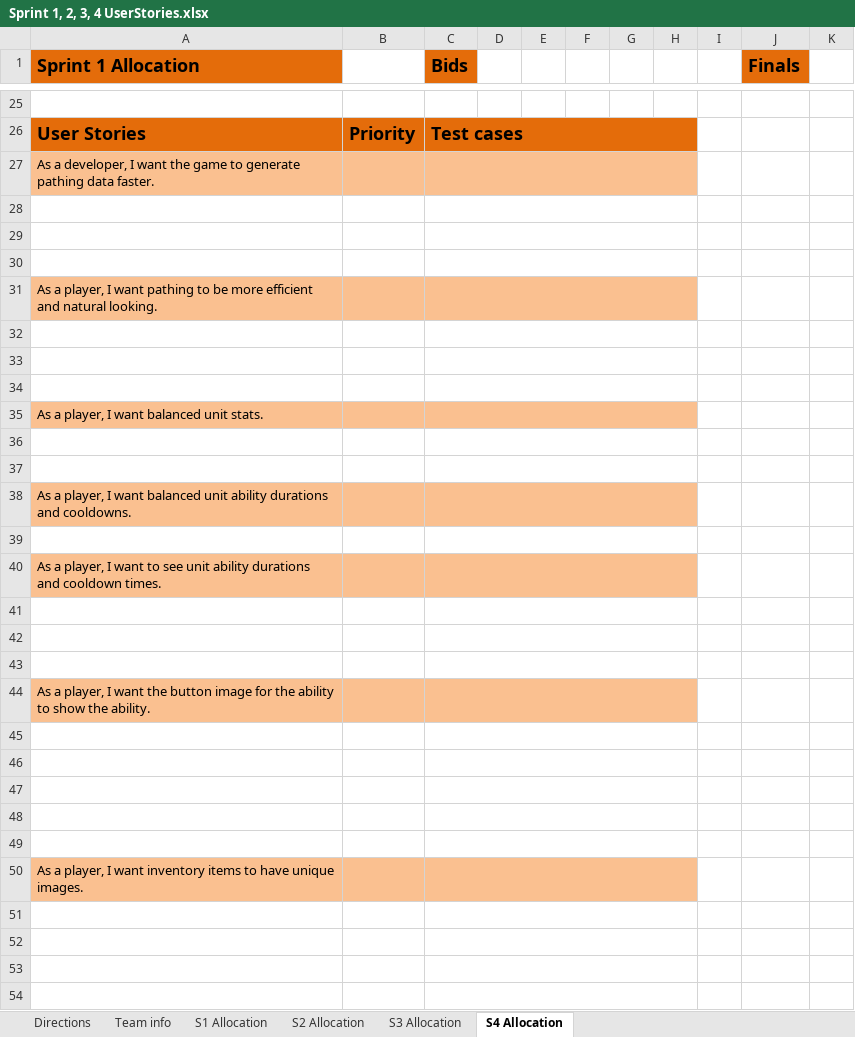
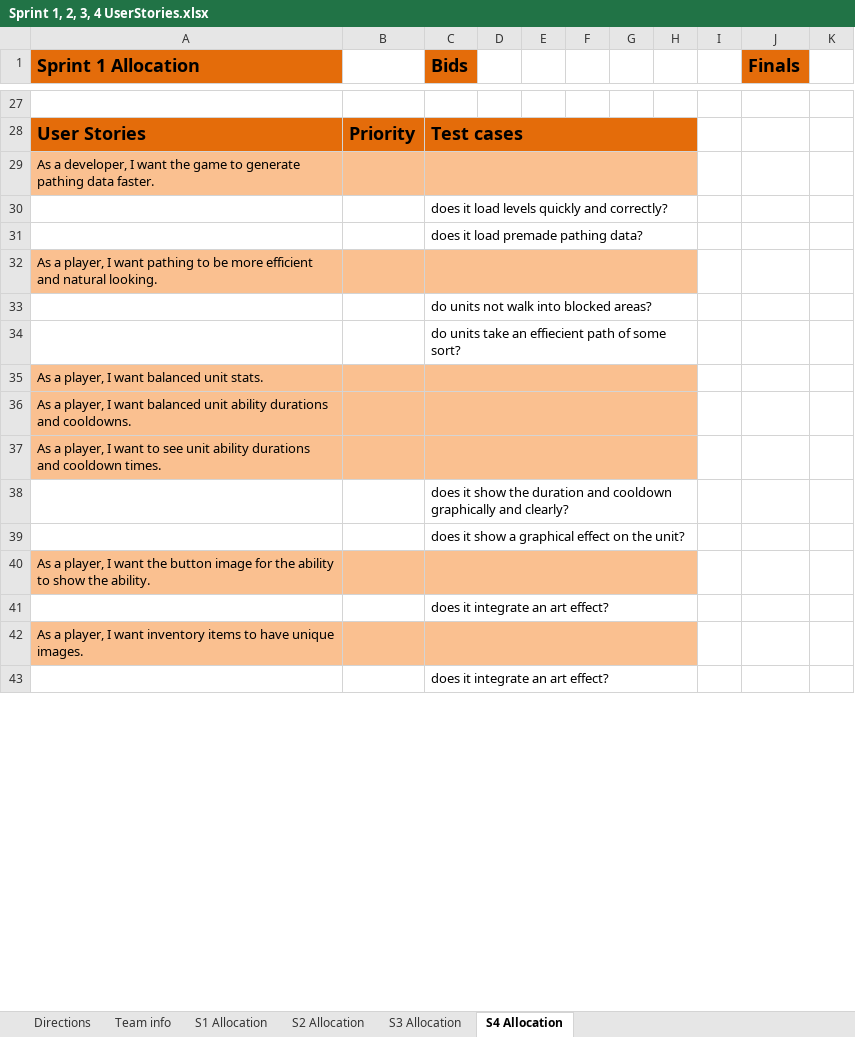
Before and after one commit to tabu34/tht-captainslog, an Excel workbook: Sprint 1, 2, 3, 4 UserStories.xlsx, sheet S4 Allocation, drawn as a sheet; only a part is shown, gaps mark what is left out; values as stored, in another font and other column widths than the file's, no borders; conditional formats not drawn; removed rows and columns are numbered as before the commit, all else as after; the diff covers the shown part only; the diff names each change by its address in the sheet, - before the commit and + after, or states it on an @@ line.

```diff
--- a/Sprint 1, 2, 3, 4 UserStories.xlsx (sheet S4 Allocation)
+++ b/Sprint 1, 2, 3, 4 UserStories.xlsx (sheet S4 Allocation)
-C30 (Bids): (empty)
+C30 (Bids): does it load levels quickly and correctly?
-C31 (Bids): (empty)
+C31 (Bids): does it load premade pathing data?
-row 30: (empty)
-C33 (Bids): (empty)
+C33 (Bids): do units not walk into blocked areas?
-C34 (Bids): (empty)
+C34 (Bids): do units take an effiecient path of some sort?
-row 34: (empty)
-row 36: (empty)
-row 37: (empty)
-row 39: (empty)
-C38 (Bids): (empty)
+C38 (Bids): does it show the duration and cooldown graphically and clearly?
-C39 (Bids): (empty)
+C39 (Bids): does it show a graphical effect on the unit?
-row 43: (empty)
-C41 (Bids): (empty)
+C41 (Bids): does it integrate an art effect?
-row 46: (empty)
-row 47: (empty)
-row 48: (empty)
-row 49: (empty)
-C43 (Bids): (empty)
+C43 (Bids): does it integrate an art effect?
-row 52: (empty)
-row 53: (empty)
-row 54: (empty)
```
Also changed, not shown: 3 added rows, 20 removed rows, 9 edited cells and cell formats elsewhere in this sheet, formulas that keep their value.
